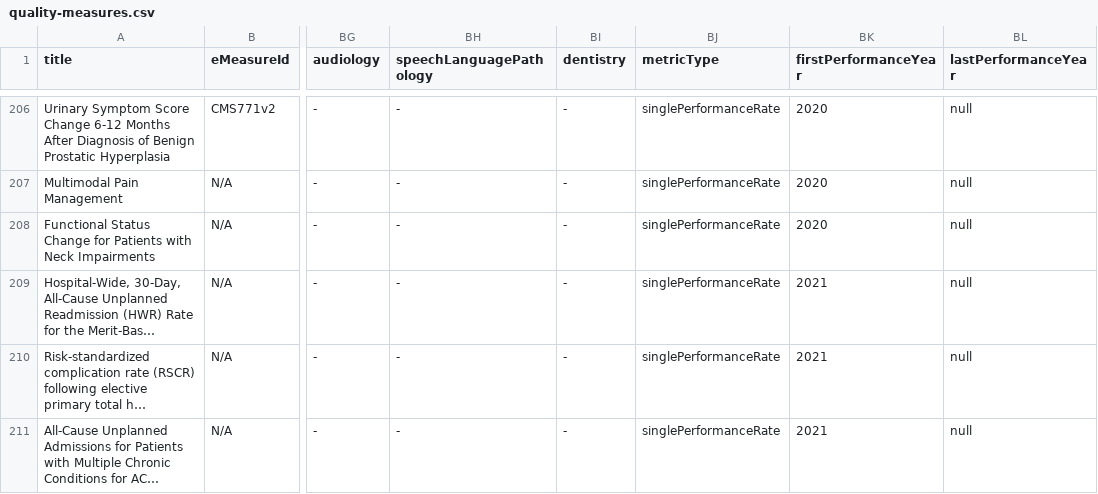
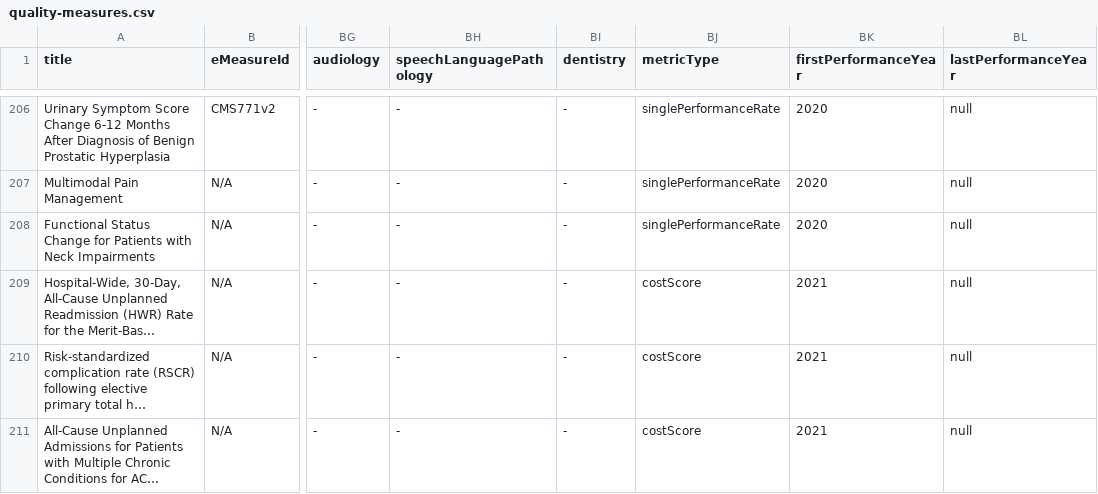
Before and after one commit to CMSgov/qpp-measures-data, a CSV file: util/measures/2021/quality-measures.csv, drawn as a sheet; only a part is shown, gaps mark what is left out; long unchanged cells end in …; the diff names each change by its address in the sheet, - before the commit and + after, or states it on an @@ line.

Commit message:
QPPA-5306 Update metricType for adminClaims measures

```diff
--- a/util/measures/2021/quality-measures.csv
+++ b/util/measures/2021/quality-measures.csv
-BJ209:BJ211 (metricType): singlePerformanceRate
+BJ209:BJ211 (metricType): costScore
```
Also changed, not shown: 3 other files.
